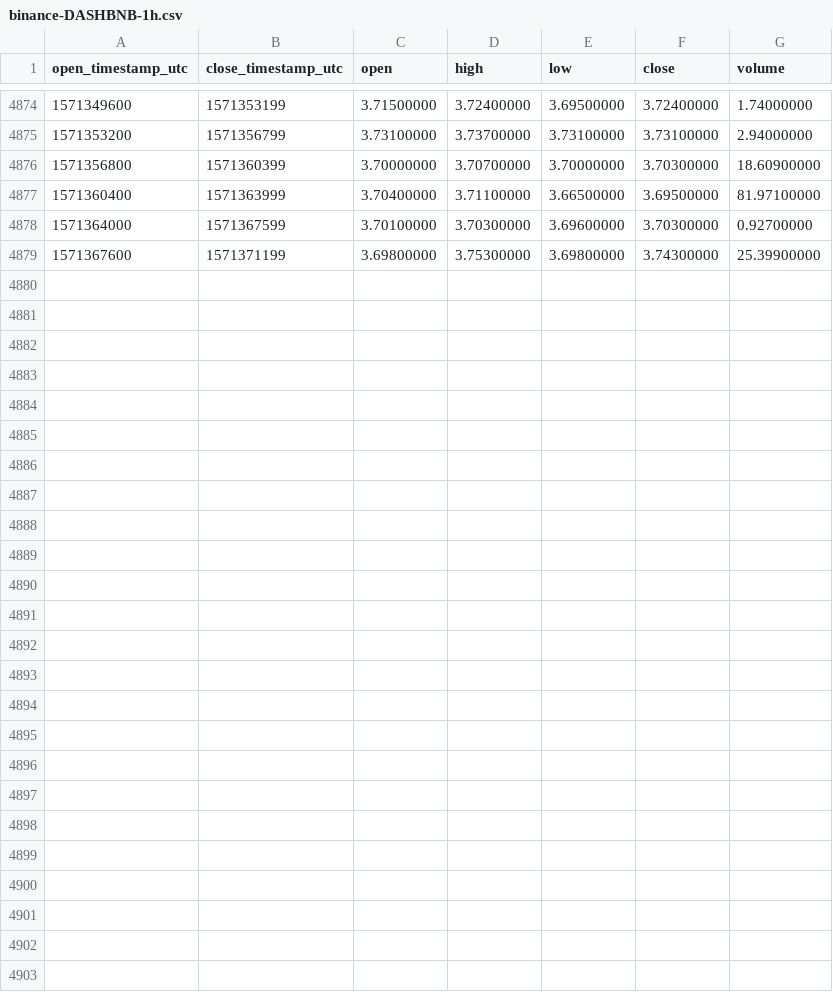
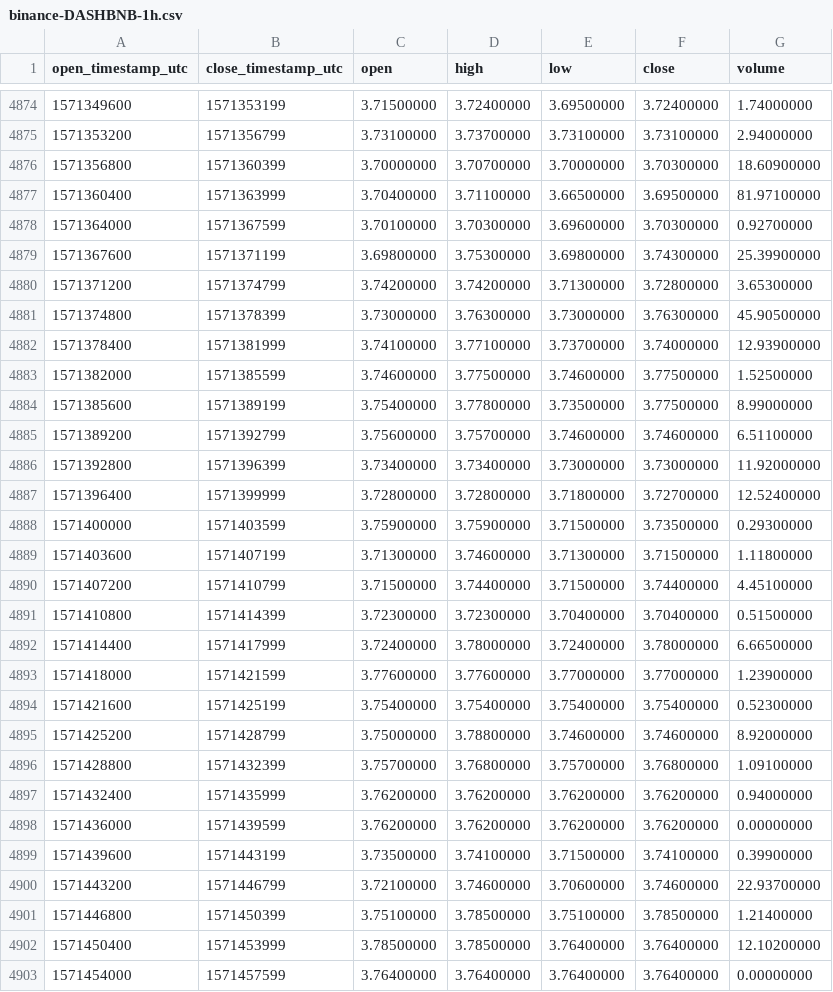
Before and after one commit to cryptobigbro/binance-DASHBNB, a CSV file: binance-DASHBNB-1h.csv, drawn as a sheet; only a part is shown, gaps mark what is left out.

Commit message:
Update OHLCV data.

```diff
--- a/binance-DASHBNB-1h.csv
+++ b/binance-DASHBNB-1h.csv
@@ -4879 +4879,25 @@ open_timestamp_utc,close_timestamp_utc,open,high,low,close,volume
 1571367600,1571371199,3.69800000,3.75300000,3.69800000,3.74300000,25.39900000
+1571371200,1571374799,3.74200000,3.74200000,3.71300000,3.72800000,3.65300000
+1571374800,1571378399,3.73000000,3.76300000,3.73000000,3.76300000,45.90500000
+1571378400,1571381999,3.74100000,3.77100000,3.73700000,3.74000000,12.93900000
+1571382000,1571385599,3.74600000,3.77500000,3.74600000,3.77500000,1.52500000
+1571385600,1571389199,3.75400000,3.77800000,3.73500000,3.77500000,8.99000000
+1571389200,1571392799,3.75600000,3.75700000,3.74600000,3.74600000,6.51100000
+1571392800,1571396399,3.73400000,3.73400000,3.73000000,3.73000000,11.92000000
+1571396400,1571399999,3.72800000,3.72800000,3.71800000,3.72700000,12.52400000
+1571400000,1571403599,3.75900000,3.75900000,3.71500000,3.73500000,0.29300000
+1571403600,1571407199,3.71300000,3.74600000,3.71300000,3.71500000,1.11800000
+1571407200,1571410799,3.71500000,3.74400000,3.71500000,3.74400000,4.45100000
+1571410800,1571414399,3.72300000,3.72300000,3.70400000,3.70400000,0.51500000
+1571414400,1571417999,3.72400000,3.78000000,3.72400000,3.78000000,6.66500000
+1571418000,1571421599,3.77600000,3.77600000,3.77000000,3.77000000,1.23900000
+1571421600,1571425199,3.75400000,3.75400000,3.75400000,3.75400000,0.52300000
+1571425200,1571428799,3.75000000,3.78800000,3.74600000,3.74600000,8.92000000
+1571428800,1571432399,3.75700000,3.76800000,3.75700000,3.76800000,1.09100000
+1571432400,1571435999,3.76200000,3.76200000,3.76200000,3.76200000,0.94000000
+1571436000,1571439599,3.76200000,3.76200000,3.76200000,3.76200000,0.00000000
+1571439600,1571443199,3.73500000,3.74100000,3.71500000,3.74100000,0.39900000
+1571443200,1571446799,3.72100000,3.74600000,3.70600000,3.74600000,22.93700000
+1571446800,1571450399,3.75100000,3.78500000,3.75100000,3.78500000,1.21400000
+1571450400,1571453999,3.78500000,3.78500000,3.76400000,3.76400000,12.10200000
+1571454000,1571457599,3.76400000,3.76400000,3.76400000,3.76400000,0.00000000
```
Also changed, not shown: binance-DASHBNB-1d.csv.
